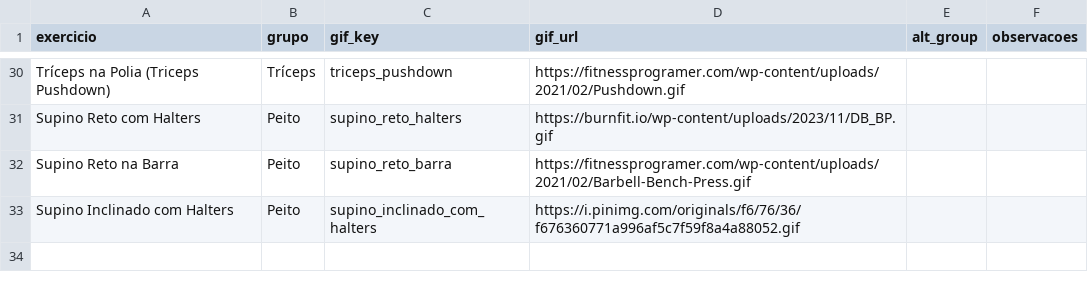
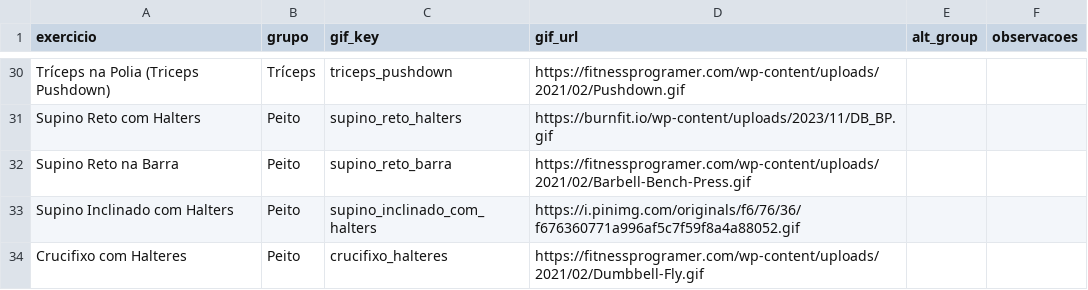
Before and after one commit to FelipeNovais89/GYM-Treino-Amor, a CSV file: Data/exercicios.csv, drawn as a sheet; only a part is shown, gaps mark what is left out; the diff names each change by its address in the sheet, - before the commit and + after, or states it on an @@ line.

Commit message:
update exercicios 2026-02-19T08:07:58Z

```diff
--- a/Data/exercicios.csv
+++ b/Data/exercicios.csv
+row 34: Crucifixo com Halteres | Peito | crucifixo_halteres | https://fitnessprogramer.com/wp-content/uploads/2021/02/Dumbbell-Fly.gif
```
